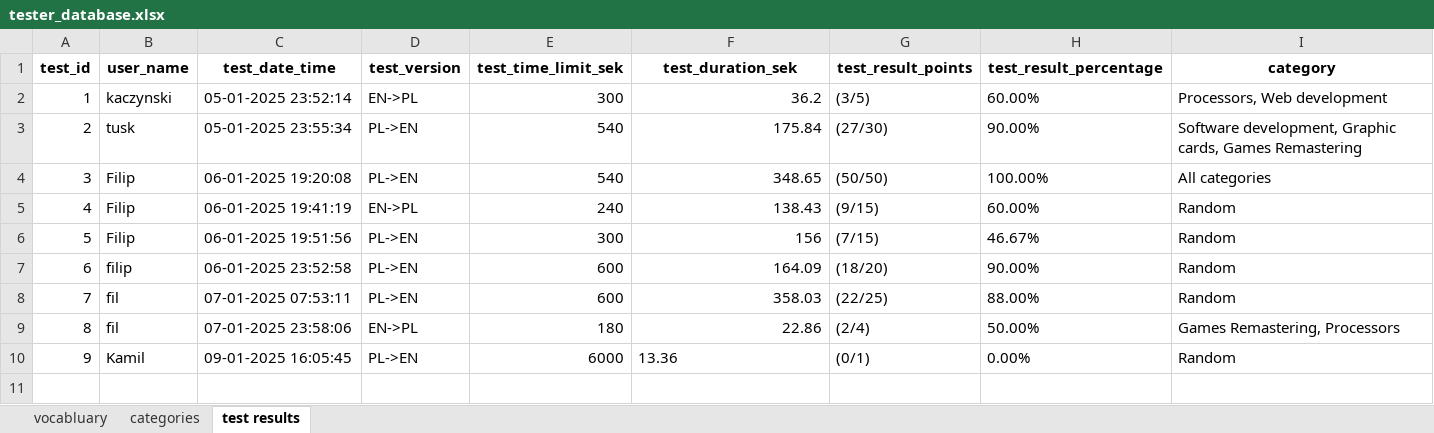
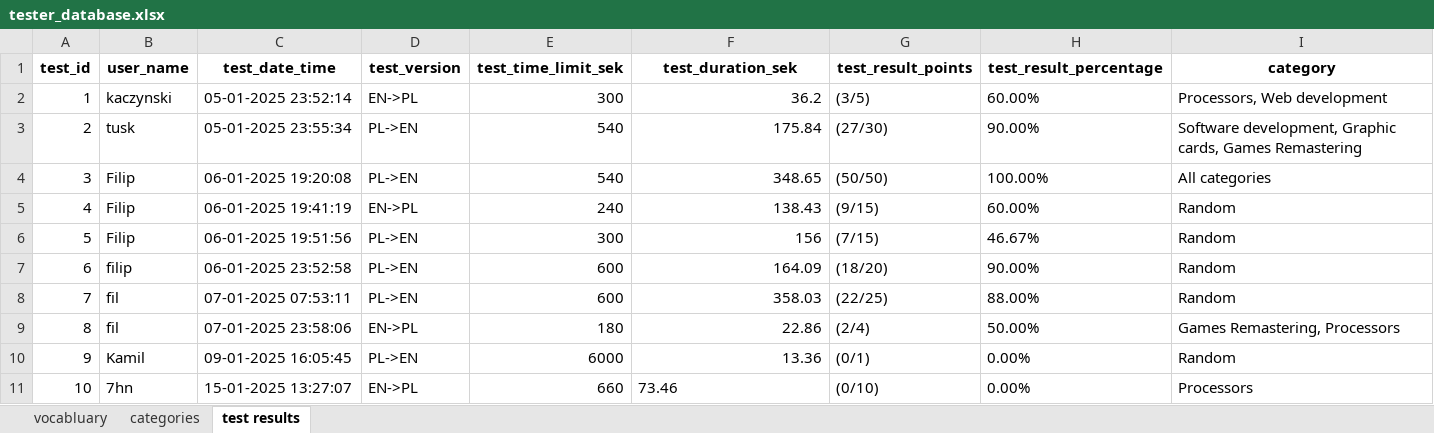
Before and after one commit to prokofiew/EN_VOCABULARY_TESTER, an Excel workbook: test_database/tester_database.xlsx, sheet test results, drawn as a sheet; values as stored, in another font and other column widths than the file's, no borders; the diff names each change by its address in the sheet, - before the commit and + after, or states it on an @@ line.

```diff
--- a/test_database/tester_database.xlsx (sheet test results)
+++ b/test_database/tester_database.xlsx (sheet test results)
-F10 alignment: left
+F10 alignment: right
+row 11: 10 | 7hn | 15-01-2025 13:27:07 | EN->PL | 660 | 73.46 | (0/10) | 0.00% | Processors
```
Also changed, not shown: sheet vocabluary, sheet categories, 3 other files.
